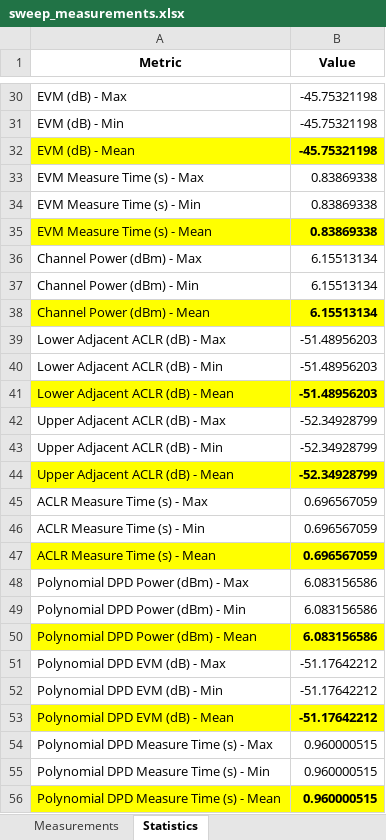
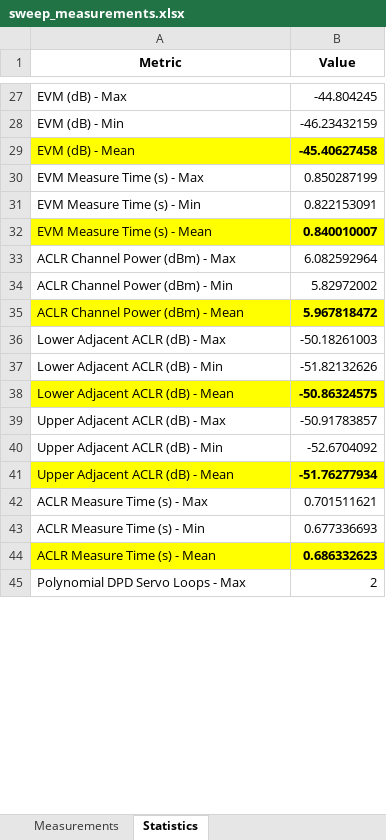
Before and after one commit to JarrettLiner/20250926_EVM_DPD_DDPD_GMP_Power_Servo_with_test_select, an Excel workbook: sweep_measurements.xlsx, sheet Statistics, drawn as a sheet; only a part is shown, gaps mark what is left out; the shorter side is filled out with more unchanged rows; values as stored, in another font and other column widths than the file's, no borders; removed rows and columns are numbered as before the commit, all else as after; the diff covers the shown part only; the diff names each change by its address in the sheet, - before the commit and + after, or states it on an @@ line.

```diff
--- a/sweep_measurements.xlsx (sheet Statistics)
+++ b/sweep_measurements.xlsx (sheet Statistics)
-B27 (Value): -45.75321198
+B27 (Value): -44.804245
-B28 (Value): -45.75321198
+B28 (Value): -46.23432159
-B29 (Value): -45.75321198
+B29 (Value): -45.40627458
-B30 (Value): 0.83869338
+B30 (Value): 0.850287199
-B31 (Value): 0.83869338
+B31 (Value): 0.822153091
-B32 (Value): 0.83869338
+B32 (Value): 0.840010007
-row 36: Channel Power (dBm) - Max | 6.15513134
-row 37: Channel Power (dBm) - Min | 6.15513134
-row 38: Channel Power (dBm) - Mean | 6.15513134
+row 33: ACLR Channel Power (dBm) - Max | 6.082592964
+row 34: ACLR Channel Power (dBm) - Min | 5.82972002
+row 35: ACLR Channel Power (dBm) - Mean | 5.967818472
-B36 (Value): -51.48956203
+B36 (Value): -50.18261003
-B37 (Value): -51.48956203
+B37 (Value): -51.82132626
-B38 (Value): -51.48956203
+B38 (Value): -50.86324575
-B39 (Value): -52.34928799
+B39 (Value): -50.91783857
-B40 (Value): -52.34928799
+B40 (Value): -52.6704092
-B41 (Value): -52.34928799
+B41 (Value): -51.76277934
-B42 (Value): 0.696567059
+B42 (Value): 0.701511621
-B43 (Value): 0.696567059
+B43 (Value): 0.677336693
-B44 (Value): 0.696567059
+B44 (Value): 0.686332623
-row 48: Polynomial DPD Power (dBm) - Max | 6.083156586
-row 49: Polynomial DPD Power (dBm) - Min | 6.083156586
-row 50: Polynomial DPD Power (dBm) - Mean | 6.083156586
-row 51: Polynomial DPD EVM (dB) - Max | -51.17642212
-row 52: Polynomial DPD EVM (dB) - Min | -51.17642212
-row 53: Polynomial DPD EVM (dB) - Mean | -51.17642212
-row 54: Polynomial DPD Measure Time (s) - Max | 0.960000515
-row 55: Polynomial DPD Measure Time (s) - Min | 0.960000515
-row 56: Polynomial DPD Measure Time (s) - Mean | 0.960000515
```
Also changed, not shown: 33 added rows, 24 removed rows and 29 edited cells elsewhere in this sheet, sheet Measurements, combined_cal_data.xlsx, 26 other files.
